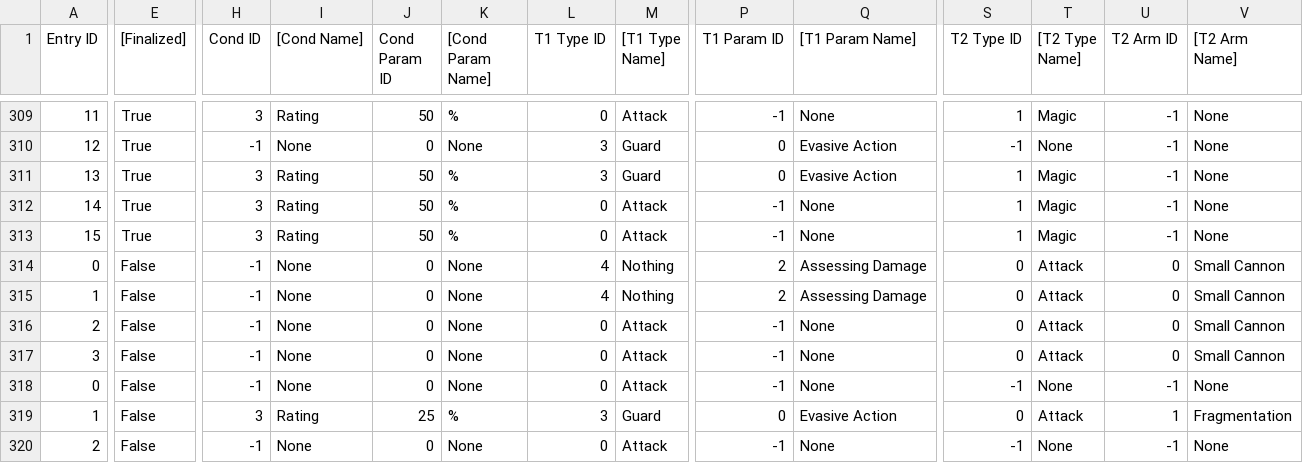
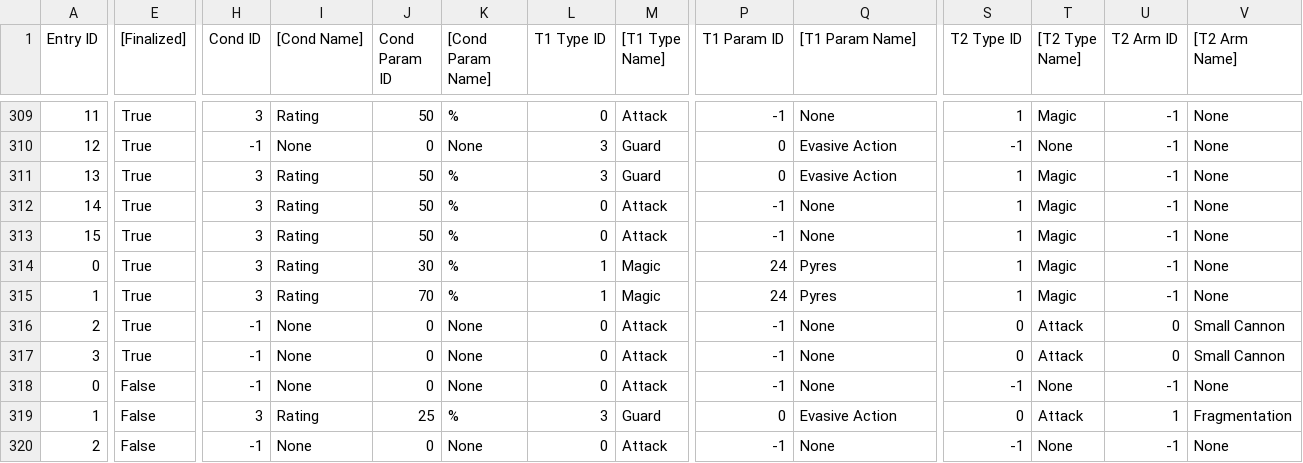
Before and after one commit to Taikocuya/SOALE, a CSV file: dist/enemyshiptask.tpl.csv, drawn as a sheet; only a part is shown, gaps mark what is left out; the diff covers the shown part only; the diff names each change by its address in the sheet, - before the commit and + after, or states it on an @@ line.

```diff
--- a/dist/enemyshiptask.tpl.csv
+++ b/dist/enemyshiptask.tpl.csv
-E314:E317 ([Finalized]): False
+E314:E317 ([Finalized]): True
-H314:H315 (Cond ID): -1
+H314:H315 (Cond ID): 3
-I314:I315 ([Cond Name]): None
+I314:I315 ([Cond Name]): Rating
-J314 (Cond Param ID): 0
+J314 (Cond Param ID): 30
-K314:K315 ([Cond Param Name]): None
+K314:K315 ([Cond Param Name]): %
-L314:L315 (T1 Type ID): 4
+L314:L315 (T1 Type ID): 1
-M314:M315 ([T1 Type Name]): Nothing
+M314:M315 ([T1 Type Name]): Magic
-P314:P315 (T1 Param ID): 2
+P314:P315 (T1 Param ID): 24
-Q314:Q315 ([T1 Param Name]): Assessing Damage
+Q314:Q315 ([T1 Param Name]): Pyres
-S314:S315 (T2 Type ID): 0
+S314:S315 (T2 Type ID): 1
-T314:T315 ([T2 Type Name]): Attack
+T314:T315 ([T2 Type Name]): Magic
-U314:U315 (T2 Arm ID): 0
+U314:U315 (T2 Arm ID): -1
-V314:V315 ([T2 Arm Name]): Small Cannon
+V314:V315 ([T2 Arm Name]): None
-J315 (Cond Param ID): 0
+J315 (Cond Param ID): 70
```
Also changed, not shown: 4 edited cells elsewhere in this file, dist/gc-eu-final/data/charactermagic.csv, dist/gc-eu-final/data/enemyshiptask.csv, 19 other files.
